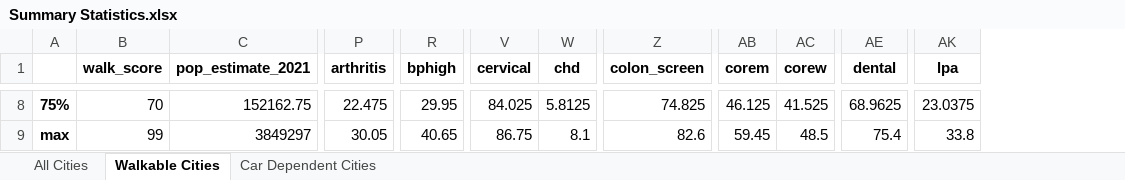
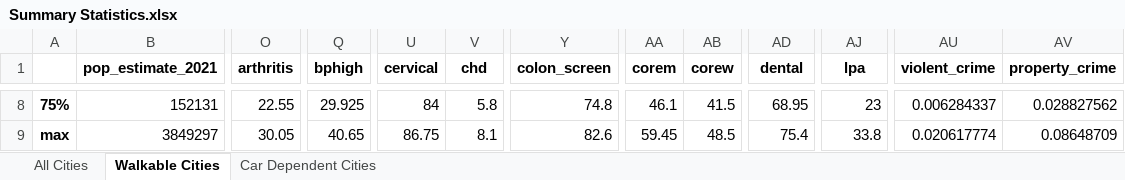
Before and after one commit to chanellee/Walkable-Cities, an Excel workbook: Summary Statistics.xlsx, sheet Walkable Cities, drawn as a sheet; only a part is shown, gaps mark what is left out; values as stored, in another font and other column widths than the file's, no borders; removed rows and columns are numbered as before the commit, all else as after; the diff covers the shown part only; the diff names each change by its address in the sheet, - before the commit and + after, or states it on an @@ line.

```diff
--- a/Summary Statistics.xlsx (sheet Walkable Cities)
+++ b/Summary Statistics.xlsx (sheet Walkable Cities)
-column B (walk_score), rows 8-9: 70 | 99
+column AU (violent_crime), rows 8-9: 0.006284337 | 0.020617774
+column AV (property_crime), rows 8-9: 0.028827562 | 0.08648709
-B8 (pop_estimate_2021): 152162.75
+B8 (pop_estimate_2021): 152131
-O8 (arthritis): 22.475
+O8 (arthritis): 22.55
-Q8 (bphigh): 29.95
+Q8 (bphigh): 29.925
-U8 (cervical): 84.025
+U8 (cervical): 84
-V8 (chd): 5.8125
+V8 (chd): 5.8
-Y8 (colon_screen): 74.825
+Y8 (colon_screen): 74.8
-AA8 (corem): 46.125
+AA8 (corem): 46.1
-AB8 (corew): 41.525
+AB8 (corew): 41.5
-AD8 (dental): 68.9625
+AD8 (dental): 68.95
-AJ8 (lpa): 23.0375
+AJ8 (lpa): 23
```
Also changed, not shown: 123 edited cells elsewhere in this sheet, sheet Car Dependent Cities, sheet All Cities, 16 other files.
